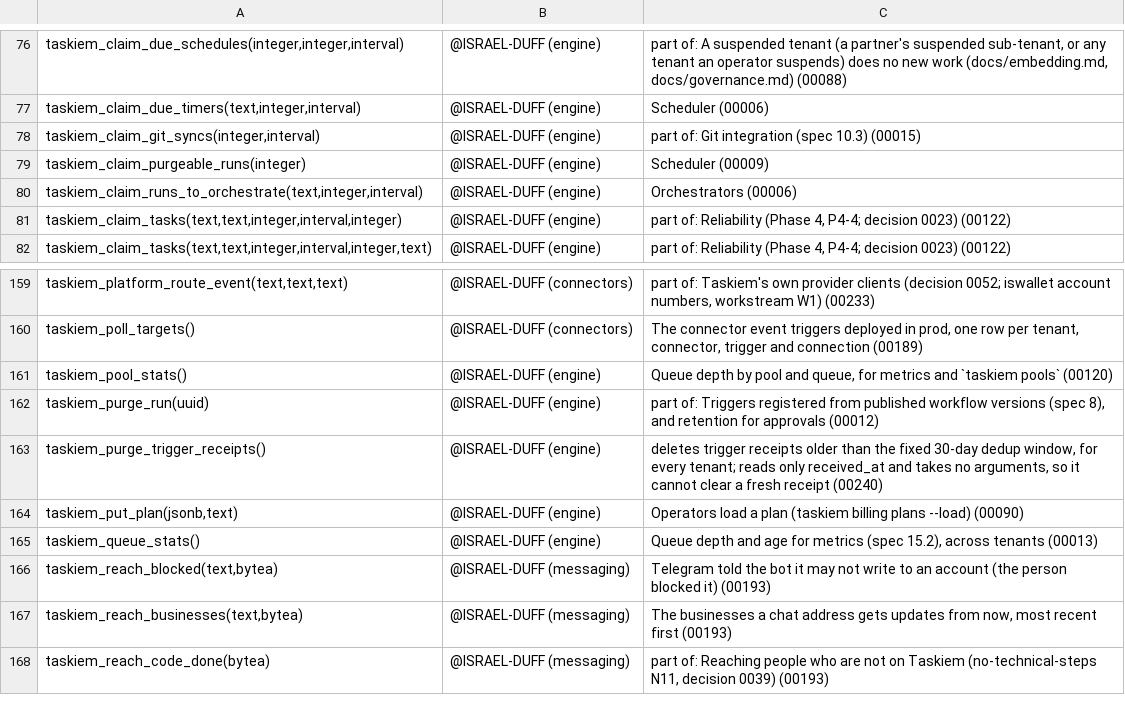
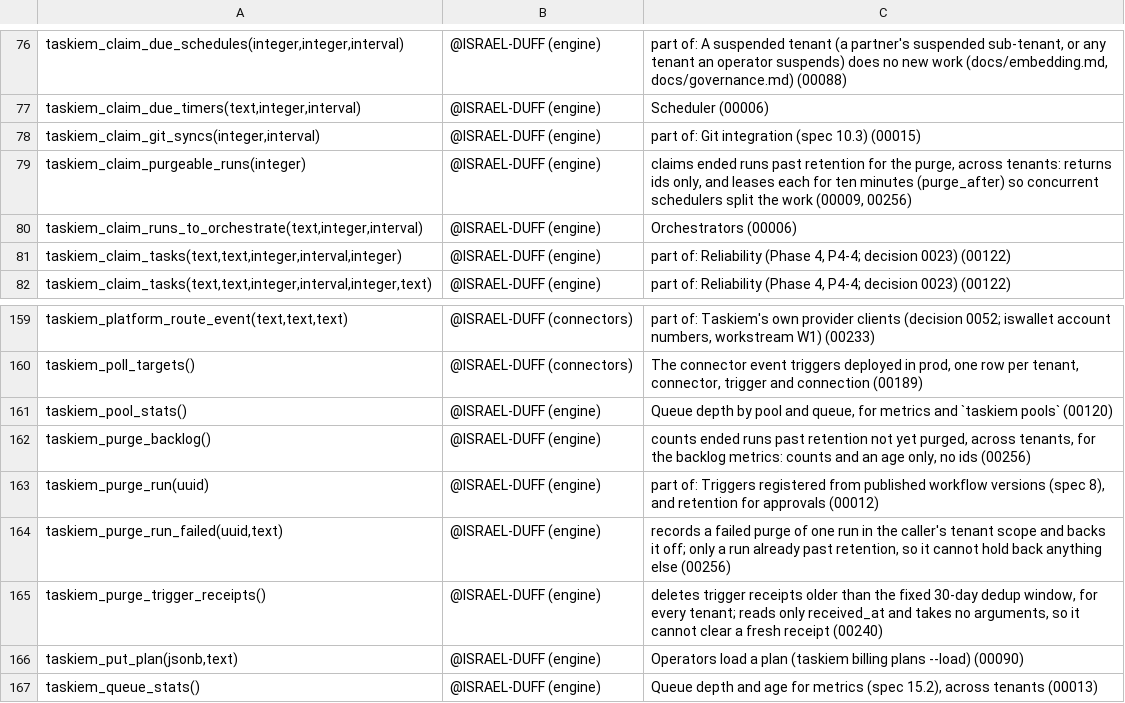
Before and after one commit to ISRAEL-DUFF/taskiem, a TSV file: engine/db/definers.tsv, drawn as a sheet; only a part is shown, gaps mark what is left out; the shorter side is filled out with more unchanged rows.

```diff
--- a/engine/db/definers.tsv
+++ b/engine/db/definers.tsv
@@ -78,3 +78,3 @@ taskiem_claim_due_timers(text,integer,interval)	@ISRAEL-DUFF (engine)	Scheduler
 taskiem_claim_git_syncs(integer,interval)	@ISRAEL-DUFF (engine)	part of: Git integration (spec 10.3) (00015)
-taskiem_claim_purgeable_runs(integer)	@ISRAEL-DUFF (engine)	Scheduler (00009)
+taskiem_claim_purgeable_runs(integer)	@ISRAEL-DUFF (engine)	claims ended runs past retention for the purge, across tenants: returns ids only, and leases each for ten minutes (purge_after) so concurrent schedulers split the work (00009, 00256)
 taskiem_claim_runs_to_orchestrate(text,integer,interval)	@ISRAEL-DUFF (engine)	Orchestrators (00006)
@@ -161,3 +161,5 @@ taskiem_poll_targets()	@ISRAEL-DUFF (connectors)	The connector event triggers de
 taskiem_pool_stats()	@ISRAEL-DUFF (engine)	Queue depth by pool and queue, for metrics and `taskiem pools` (00120)
+taskiem_purge_backlog()	@ISRAEL-DUFF (engine)	counts ended runs past retention not yet purged, across tenants, for the backlog metrics: counts and an age only, no ids (00256)
 taskiem_purge_run(uuid)	@ISRAEL-DUFF (engine)	part of: Triggers registered from published workflow versions (spec 8), and retention for approvals (00012)
+taskiem_purge_run_failed(uuid,text)	@ISRAEL-DUFF (engine)	records a failed purge of one run in the caller's tenant scope and backs it off; only a run already past retention, so it cannot hold back anything else (00256)
 taskiem_purge_trigger_receipts()	@ISRAEL-DUFF (engine)	deletes trigger receipts older than the fixed 30-day dedup window, for every tenant; reads only received_at and takes no arguments, so it cannot clear a fresh receipt (00240)
```
Also changed, not shown: 17 other files.
